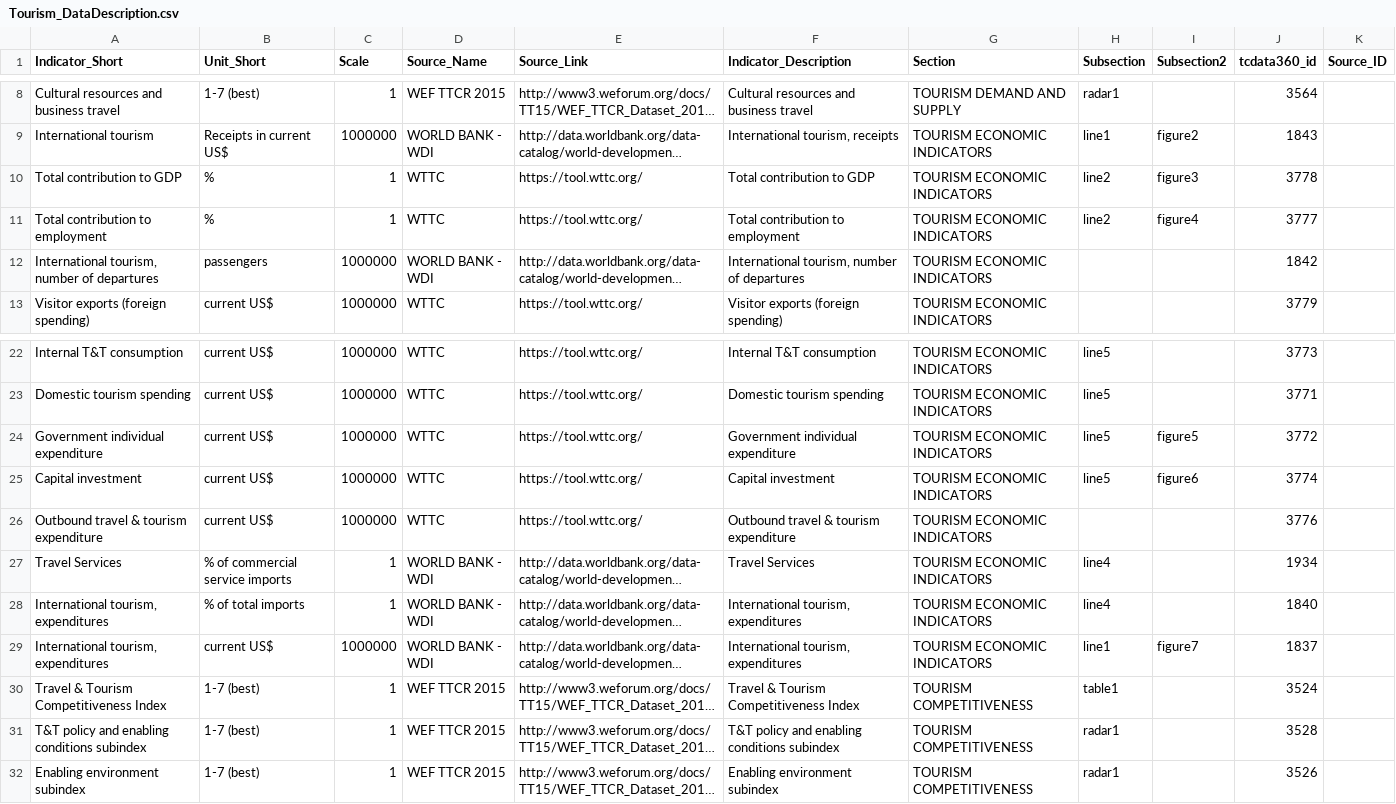
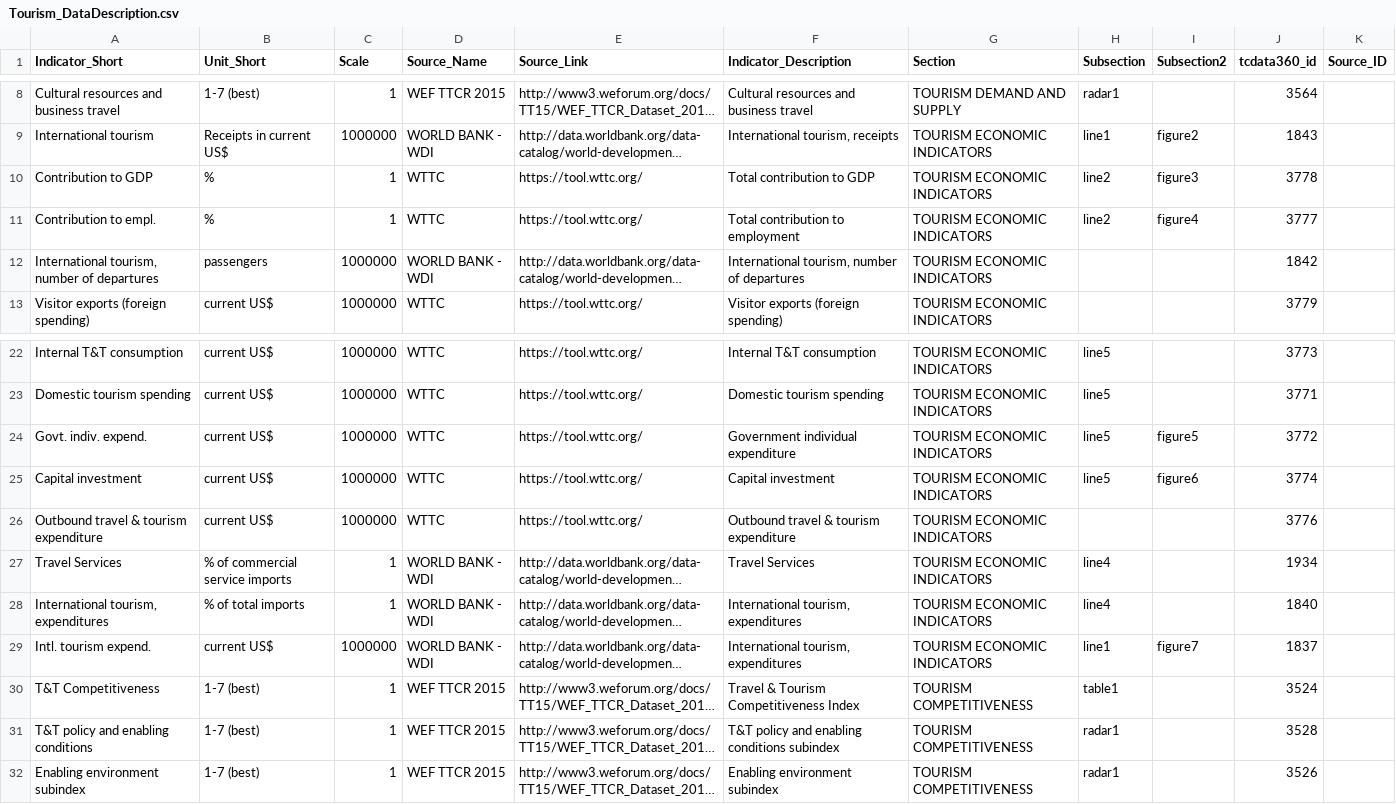
Before and after one commit to asRodelgo/reportGenerator360, a CSV file: templates/Tourism_DataDescription.csv, drawn as a sheet; only a part is shown, gaps mark what is left out; long unchanged cells end in …; the diff names each change by its address in the sheet, - before the commit and + after, or states it on an @@ line.

Commit message:
adjustments and added new parameters on table_countries

```diff
--- a/templates/Tourism_DataDescription.csv
+++ b/templates/Tourism_DataDescription.csv
-A10 (Indicator_Short): Total contribution to GDP
+A10 (Indicator_Short): Contribution to GDP
-A11 (Indicator_Short): Total contribution to employment
+A11 (Indicator_Short): Contribution to empl.
-A24 (Indicator_Short): Government individual expenditure
+A24 (Indicator_Short): Govt. indiv. expend.
-A29 (Indicator_Short): International tourism, expenditures
+A29 (Indicator_Short): Intl. tourism expend.
-A30 (Indicator_Short): Travel & Tourism Competitiveness Index
+A30 (Indicator_Short): T&T Competitiveness
-A31 (Indicator_Short): T&T policy and enabling conditions subindex
+A31 (Indicator_Short): T&T policy and enabling conditions
```
Also changed, not shown: templates/Tourism_ReportConfiguration.csv, 34 other files.
